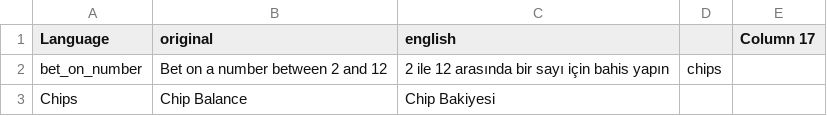
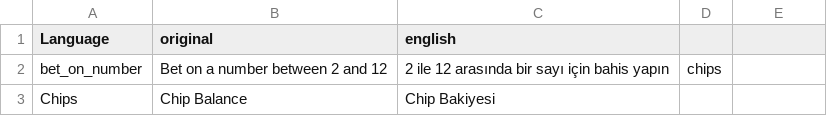
Before and after one commit to ihr-it-projekt/dayzcasino, a CSV file: stringtable.csv, drawn as a sheet; only a part is shown; the diff names each change by its address in the sheet, - before the commit and + after, or states it on an @@ line.

```diff
--- a/stringtable.csv
+++ b/stringtable.csv
-E1: Column 17
+E1: (empty)
```
